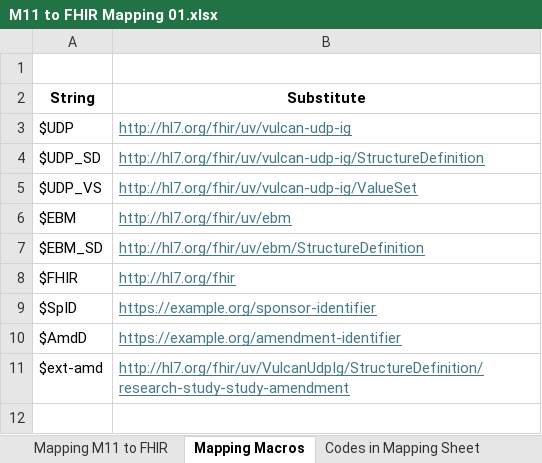
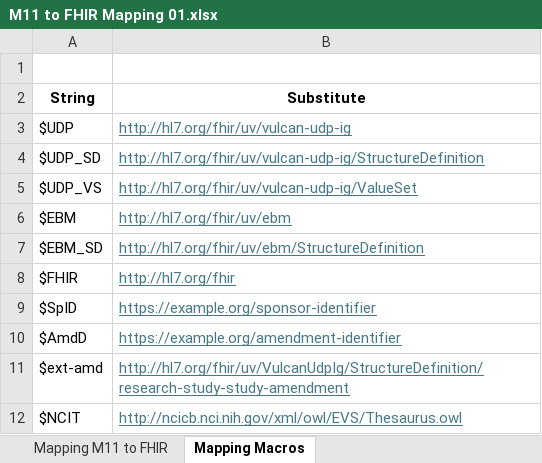
Before and after one commit to HL7/vulcan-udp-ig, an Excel workbook: input/images/Mappings/M11 to FHIR Mapping 01.xlsx, sheet Mapping Macros, drawn as a sheet; values as stored, in another font and other column widths than the file's, no borders; the diff names each change by its address in the sheet, - before the commit and + after, or states it on an @@ line.

Commit message:
Further terminology mappings and creation of value sets

```diff
--- a/input/images/Mappings/M11 to FHIR Mapping 01.xlsx (sheet Mapping Macros)
+++ b/input/images/Mappings/M11 to FHIR Mapping 01.xlsx (sheet Mapping Macros)
-sheet tab: Codes in Mapping Sheet
+row 12: $NCIT | http://ncicb.nci.nih.gov/xml/owl/EVS/Thesaurus.owl
```
Also changed, not shown: sheet Mapping M11 to FHIR, other sheet tabs, hidden cells, 13 other files.
